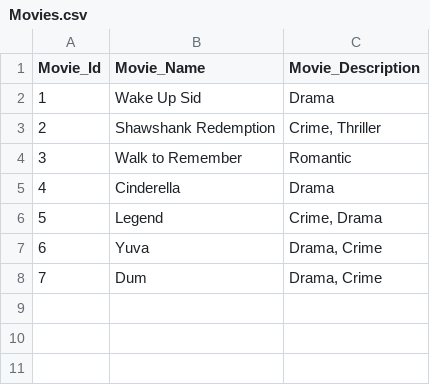
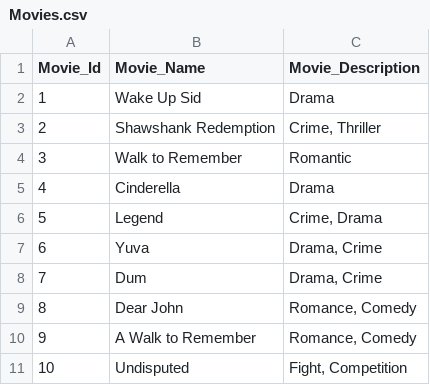
Before and after one commit to bhaweshverma/movies_webapi, a CSV file: CSV Files/Movies.csv, drawn as a sheet.

```diff
--- a/CSV Files/Movies.csv
+++ b/CSV Files/Movies.csv
@@ -8 +8,4 @@ Movie_Id,Movie_Name,Movie_Description
 7,Dum,"Drama, Crime"
+8,Dear John,"Romance, Comedy"
+9,A Walk to Remember,"Romance, Comedy"
+10,Undisputed,"Fight, Competition"
```
Also changed, not shown: 11 other files.
